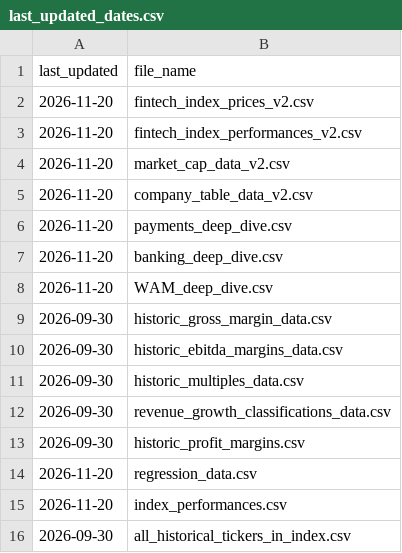
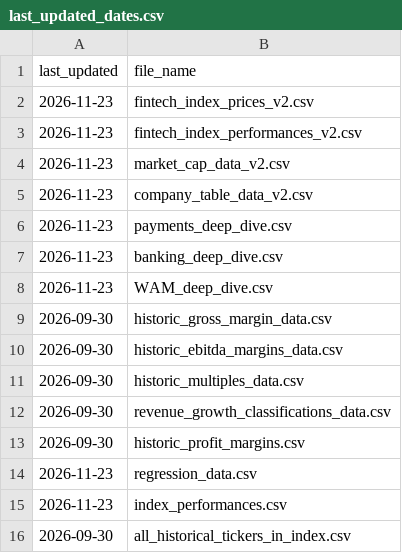
Before and after one commit to F-Prime-Capital/findex-data, a CSV file: last_updated_dates.csv, drawn as a sheet.

Commit message:
Auto-update: 2026-11-23 01:03:25

```diff
--- a/last_updated_dates.csv
+++ b/last_updated_dates.csv
@@ -1,9 +1,9 @@
 last_updated,file_name
-2026-11-20,fintech_index_prices_v2.csv
-2026-11-20,fintech_index_performances_v2.csv
-2026-11-20,market_cap_data_v2.csv
-2026-11-20,company_table_data_v2.csv
-2026-11-20,payments_deep_dive.csv
-2026-11-20,banking_deep_dive.csv
-2026-11-20,WAM_deep_dive.csv
+2026-11-23,fintech_index_prices_v2.csv
+2026-11-23,fintech_index_performances_v2.csv
+2026-11-23,market_cap_data_v2.csv
+2026-11-23,company_table_data_v2.csv
+2026-11-23,payments_deep_dive.csv
+2026-11-23,banking_deep_dive.csv
+2026-11-23,WAM_deep_dive.csv
 2026-09-30,historic_gross_margin_data.csv
@@ -13,4 +13,4 @@ last_updated,file_name
 2026-09-30,historic_profit_margins.csv
-2026-11-20,regression_data.csv
-2026-11-20,index_performances.csv
+2026-11-23,regression_data.csv
+2026-11-23,index_performances.csv
 2026-09-30,all_historical_tickers_in_index.csv
```
